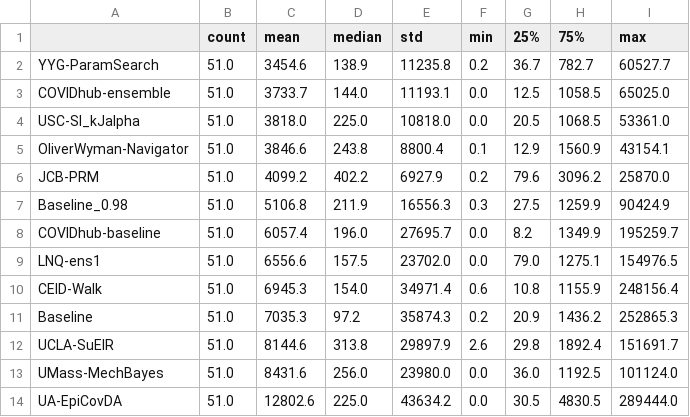
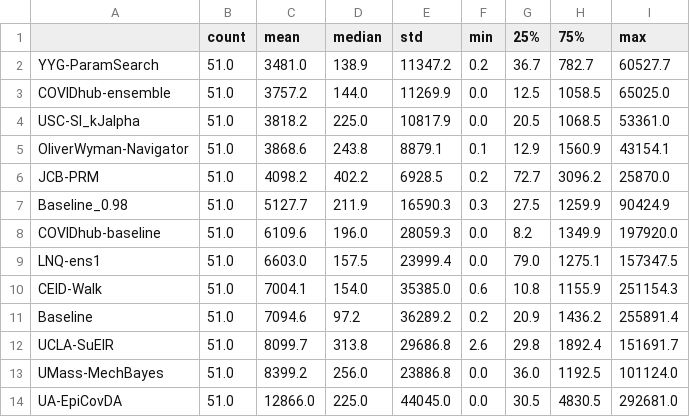
Before and after one commit to sakethsundar/covid-forecaster, a CSV file: eval/two-weeks/2020-08-22/2020-08-10_2020-08-22_states_sq_errs.csv, drawn as a sheet; only a part is shown; the diff covers the shown part only.

```diff
--- a/eval/two-weeks/2020-08-22/2020-08-10_2020-08-22_states_sq_errs.csv
+++ b/eval/two-weeks/2020-08-22/2020-08-10_2020-08-22_states_sq_errs.csv
@@ -1,14 +1,14 @@
 ,count,mean,median,std,min,25%,75%,max
-YYG-ParamSearch,51.0,3454.6,138.9,11235.8,0.2,36.7,782.7,60527.7
-COVIDhub-ensemble,51.0,3733.7,144.0,11193.1,0.0,12.5,1058.5,65025.0
-USC-SI_kJalpha,51.0,3818.0,225.0,10818.0,0.0,20.5,1068.5,53361.0
-OliverWyman-Navigator,51.0,3846.6,243.8,8800.4,0.1,12.9,1560.9,43154.1
-JCB-PRM,51.0,4099.2,402.2,6927.9,0.2,79.6,3096.2,25870.0
-Baseline_0.98,51.0,5106.8,211.9,16556.3,0.3,27.5,1259.9,90424.9
-COVIDhub-baseline,51.0,6057.4,196.0,27695.7,0.0,8.2,1349.9,195259.7
-LNQ-ens1,51.0,6556.6,157.5,23702.0,0.0,79.0,1275.1,154976.5
-CEID-Walk,51.0,6945.3,154.0,34971.4,0.6,10.8,1155.9,248156.4
-Baseline,51.0,7035.3,97.2,35874.3,0.2,20.9,1436.2,252865.3
-UCLA-SuEIR,51.0,8144.6,313.8,29897.9,2.6,29.8,1892.4,151691.7
-UMass-MechBayes,51.0,8431.6,256.0,23980.0,0.0,36.0,1192.5,101124.0
-UA-EpiCovDA,51.0,12802.6,225.0,43634.2,0.0,30.5,4830.5,289444.0
+YYG-ParamSearch,51.0,3481.0,138.9,11347.2,0.2,36.7,782.7,60527.7
+COVIDhub-ensemble,51.0,3757.2,144.0,11269.9,0.0,12.5,1058.5,65025.0
+USC-SI_kJalpha,51.0,3818.2,225.0,10817.9,0.0,20.5,1068.5,53361.0
+OliverWyman-Navigator,51.0,3868.6,243.8,8879.1,0.1,12.9,1560.9,43154.1
+JCB-PRM,51.0,4098.2,402.2,6928.5,0.2,72.7,3096.2,25870.0
+Baseline_0.98,51.0,5127.7,211.9,16590.3,0.3,27.5,1259.9,90424.9
+COVIDhub-baseline,51.0,6109.6,196.0,28059.3,0.0,8.2,1349.9,197920.0
+LNQ-ens1,51.0,6603.0,157.5,23999.4,0.0,79.0,1275.1,157347.5
+CEID-Walk,51.0,7004.1,154.0,35385.0,0.6,10.8,1155.9,251154.3
+Baseline,51.0,7094.6,97.2,36289.2,0.2,20.9,1436.2,255891.4
+UCLA-SuEIR,51.0,8099.7,313.8,29686.8,2.6,29.8,1892.4,151691.7
+UMass-MechBayes,51.0,8399.2,256.0,23886.8,0.0,36.0,1192.5,101124.0
+UA-EpiCovDA,51.0,12866.0,225.0,44045.0,0.0,30.5,4830.5,292681.0
```
Also changed, not shown: 37 edited cells elsewhere in this file, eval/two-weeks/2020-08-22/2020-08-10_2020-08-22_states_abs_errs.csv, eval/two-weeks/2020-08-22/2020-08-10_2020-08-22_us_errs.csv, 3 other files.
